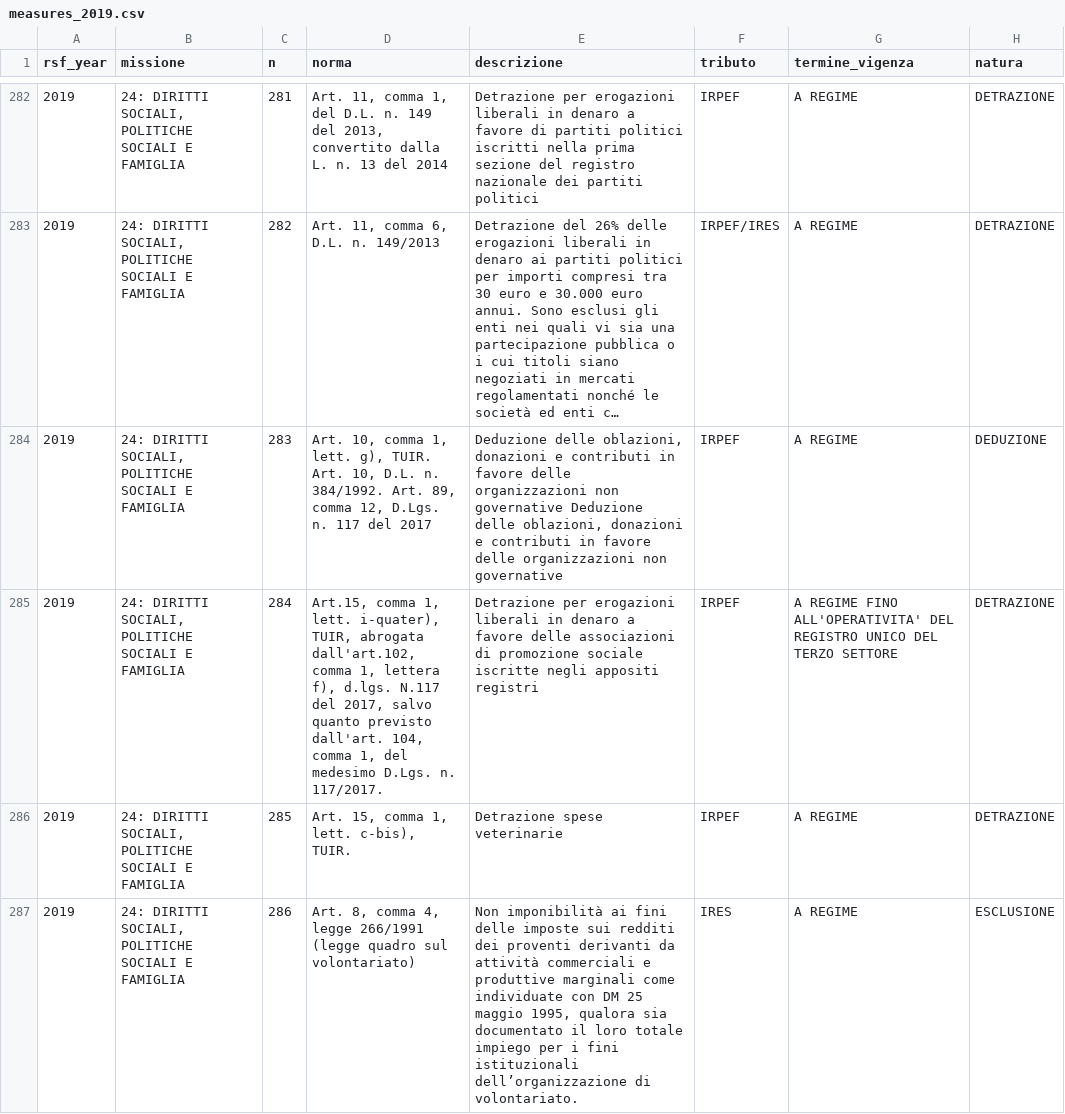
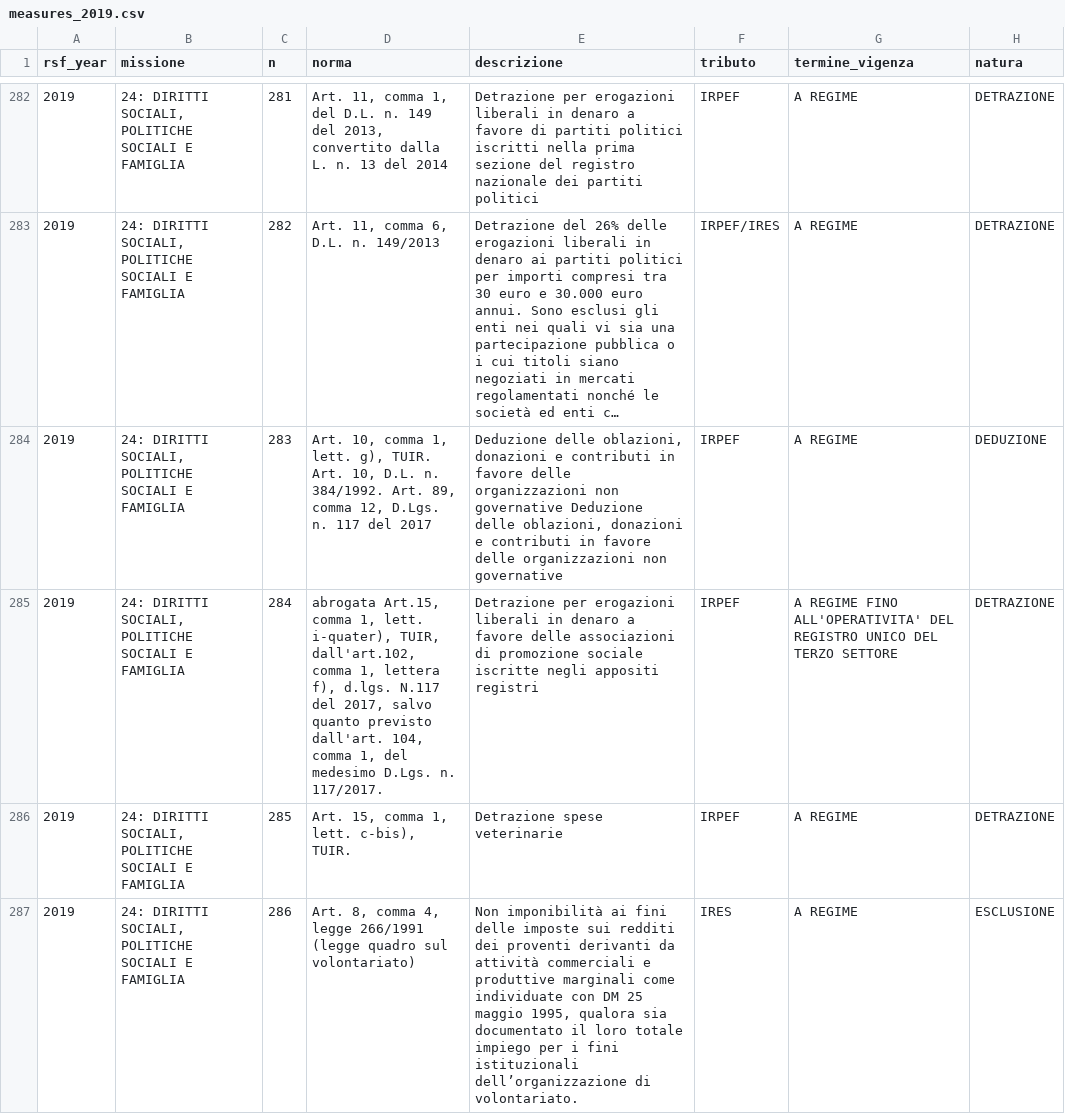
Before and after one commit to gfrt0/spesefiscali, a CSV file: data/processed/measures_2019.csv, drawn as a sheet; only a part is shown, gaps mark what is left out; long unchanged cells end in …; the diff covers the shown part only; the diff names each change by its address in the sheet, - before the commit and + after, or states it on an @@ line.

```diff
--- a/data/processed/measures_2019.csv
+++ b/data/processed/measures_2019.csv
-D285 (norma): Art.15, comma 1, lett. i-quater), TUIR, abrogata dall'art.102, comma…
+D285 (norma): abrogata Art.15, comma 1, lett. i-quater), TUIR, dall'art.102, comma…
```
Also changed, not shown: 12 edited cells elsewhere in this file, data/processed/measures_2018.csv, data/processed/measures_2020.csv, 13 other files.
